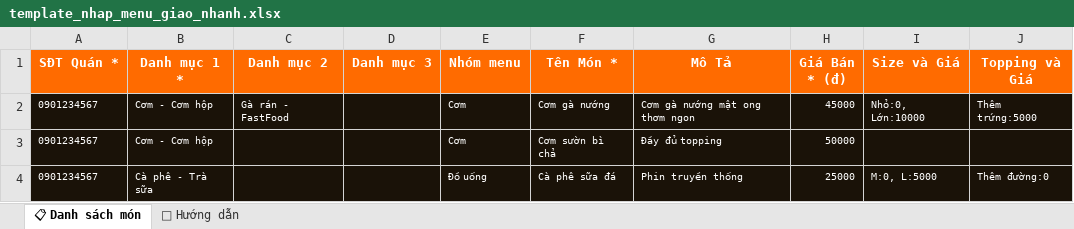
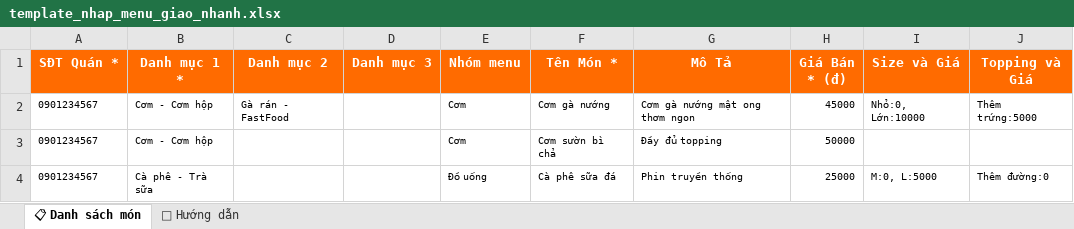
Before and after one commit to giaonhanh/dakgo, an Excel workbook: public/template_nhap_menu_giao_nhanh.xlsx, sheet 📋 Danh sách món, drawn as a sheet; values as stored, in another font and other column widths than the file's, no borders; the diff names each change by its address in the sheet, - before the commit and + after, or states it on an @@ line.

```diff
--- a/public/template_nhap_menu_giao_nhanh.xlsx (sheet 📋 Danh sách món)
+++ b/public/template_nhap_menu_giao_nhanh.xlsx (sheet 📋 Danh sách món)
-A2:J4 fill: #1A1208
+A2:J4 fill: none
-A2:C2 text colour: #FFFFFF
+A2:C2 text colour: black
-E2:J2 text colour: #FFFFFF
+E2:J2 text colour: black
-A3:B4 text colour: #FFFFFF
+A3:B4 text colour: black
-E3:H3 text colour: #FFFFFF
+E3:H3 text colour: black
-E4:J4 text colour: #FFFFFF
+E4:J4 text colour: black
```
Also changed, not shown: 1 other file.
